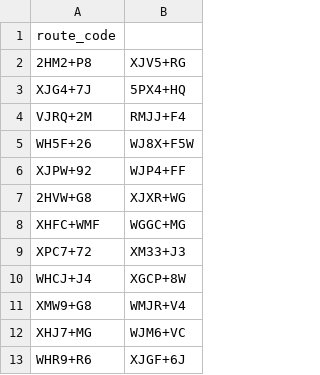
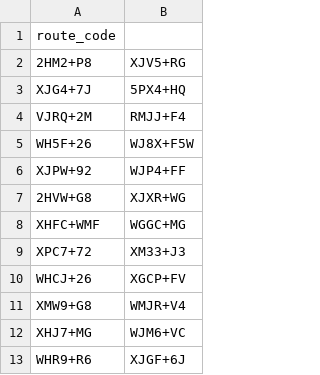
Before and after one commit to thecont1/blr-traffic-monitor, a CSV file: csv-routes.csv, drawn as a sheet; removed rows and columns are numbered as before the commit, all else as after; the diff names each change by its address in the sheet, - before the commit and + after, or states it on an @@ line.

```diff
--- a/csv-routes.csv
+++ b/csv-routes.csv
-row 10: WHCJ+J4 | XGCP+8W
+row 10: WHCJ+26 | XGCP+FV
```
Also changed, not shown: csv-locations_12.9514242_77.6590212.csv.
